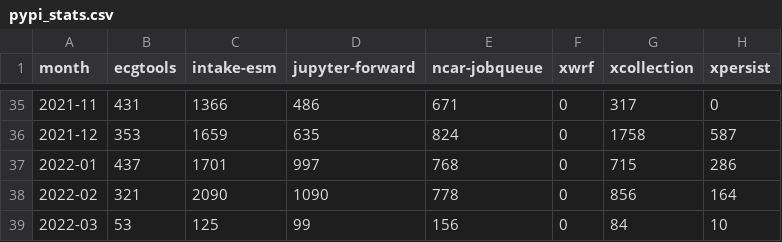
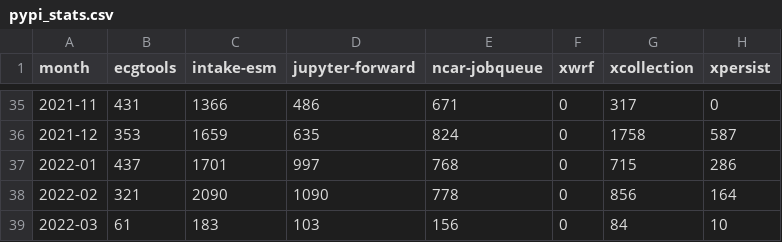
Before and after one commit to ncar-xdev/ncar-xdev.github.io, a CSV file: data/pypi_stats.csv, drawn as a sheet; only a part is shown, gaps mark what is left out.

Commit message:
Fix nightly (#15)
* Drop deprecated DataFrame append usage

* Run nightly workflow to regenerate new data/pages

```diff
--- a/data/pypi_stats.csv
+++ b/data/pypi_stats.csv
@@ -38,2 +38,2 @@ month,ecgtools,intake-esm,jupyter-forward,ncar-jobqueue,xwrf,xcollection,xpersis
 2022-02,321,2090,1090,778,0,856,164
-2022-03,53,125,99,156,0,84,10
+2022-03,61,183,103,156,0,84,10
```
Also changed, not shown: 30 other files.
